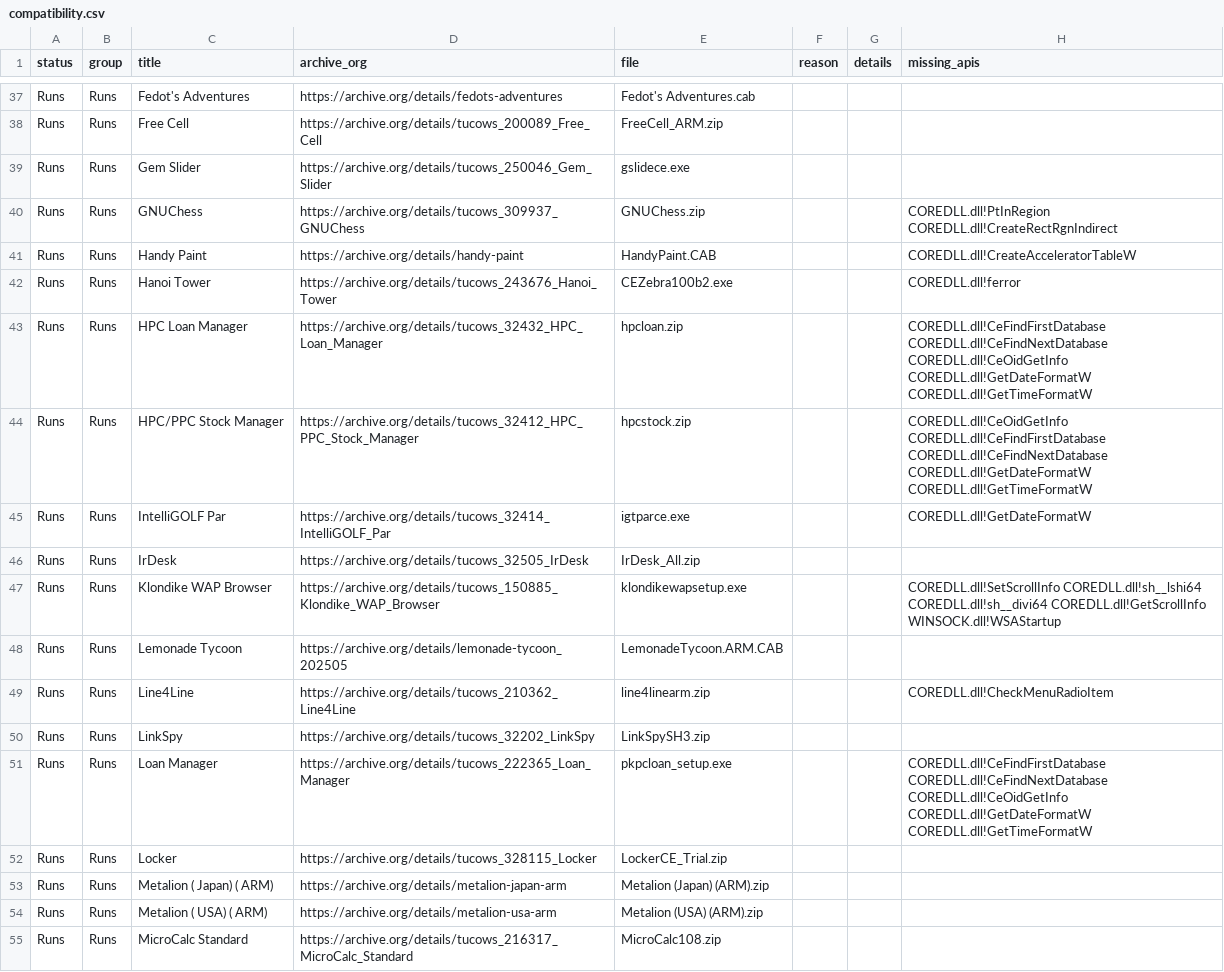
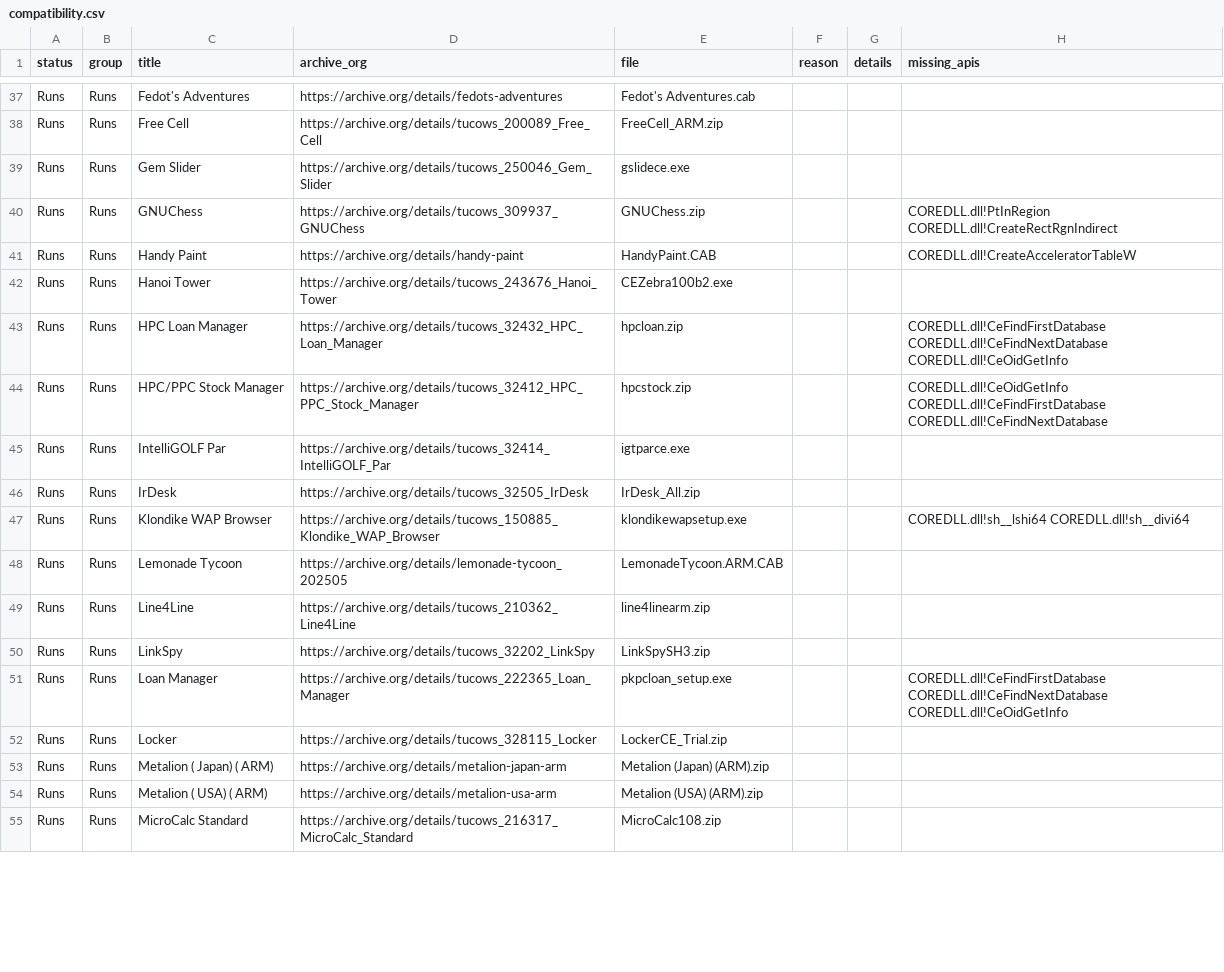
Before and after one commit to SzupoTseng/PocketPC3630, a CSV file: docs/compatibility.csv, drawn as a sheet; only a part is shown, gaps mark what is left out; the diff covers the shown part only.

```diff
--- a/docs/compatibility.csv
+++ b/docs/compatibility.csv
@@ -41,12 +41,12 @@ Runs,Runs,GNUChess,https://archive.org/details/tucows_309937_GNUChess,GNUChess.z
 Runs,Runs,Handy Paint,https://archive.org/details/handy-paint,HandyPaint.CAB,,,COREDLL.dll!CreateAcceleratorTableW
-Runs,Runs,Hanoi Tower,https://archive.org/details/tucows_243676_Hanoi_Tower,CEZebra100b2.exe,,,COREDLL.dll!ferror
-Runs,Runs,HPC Loan Manager,https://archive.org/details/tucows_32432_HPC_Loan_Manager,hpcloan.zip,,,COREDLL.dll!CeFindFirstDatabase COREDLL.dll!CeFindNextDatabase COREDLL.dll!CeOidGetInfo COREDLL.dll!GetDateFormatW COREDLL.dll!GetTimeFormatW
-Runs,Runs,HPC/PPC Stock Manager,https://archive.org/details/tucows_32412_HPC_PPC_Stock_Manager,hpcstock.zip,,,COREDLL.dll!CeOidGetInfo COREDLL.dll!CeFindFirstDatabase COREDLL.dll!CeFindNextDatabase COREDLL.dll!GetDateFormatW COREDLL.dll!GetTimeFormatW
-Runs,Runs,IntelliGOLF Par,https://archive.org/details/tucows_32414_IntelliGOLF_Par,igtparce.exe,,,COREDLL.dll!GetDateFormatW
+Runs,Runs,Hanoi Tower,https://archive.org/details/tucows_243676_Hanoi_Tower,CEZebra100b2.exe,,,
+Runs,Runs,HPC Loan Manager,https://archive.org/details/tucows_32432_HPC_Loan_Manager,hpcloan.zip,,,COREDLL.dll!CeFindFirstDatabase COREDLL.dll!CeFindNextDatabase COREDLL.dll!CeOidGetInfo
+Runs,Runs,HPC/PPC Stock Manager,https://archive.org/details/tucows_32412_HPC_PPC_Stock_Manager,hpcstock.zip,,,COREDLL.dll!CeOidGetInfo COREDLL.dll!CeFindFirstDatabase COREDLL.dll!CeFindNextDatabase
+Runs,Runs,IntelliGOLF Par,https://archive.org/details/tucows_32414_IntelliGOLF_Par,igtparce.exe,,,
 Runs,Runs,IrDesk,https://archive.org/details/tucows_32505_IrDesk,IrDesk_All.zip,,,
-Runs,Runs,Klondike WAP Browser,https://archive.org/details/tucows_150885_Klondike_WAP_Browser,klondikewapsetup.exe,,,COREDLL.dll!SetScrollInfo COREDLL.dll!sh__lshi64 COREDLL.dll!sh__divi64 COREDLL.dll!GetScrollInfo WINSOCK.dll!WSAStartup
+Runs,Runs,Klondike WAP Browser,https://archive.org/details/tucows_150885_Klondike_WAP_Browser,klondikewapsetup.exe,,,COREDLL.dll!sh__lshi64 COREDLL.dll!sh__divi64
 Runs,Runs,Lemonade Tycoon,https://archive.org/details/lemonade-tycoon_202505,LemonadeTycoon.ARM.CAB,,,
-Runs,Runs,Line4Line,https://archive.org/details/tucows_210362_Line4Line,line4linearm.zip,,,COREDLL.dll!CheckMenuRadioItem
+Runs,Runs,Line4Line,https://archive.org/details/tucows_210362_Line4Line,line4linearm.zip,,,
 Runs,Runs,LinkSpy,https://archive.org/details/tucows_32202_LinkSpy,LinkSpySH3.zip,,,
-Runs,Runs,Loan Manager,https://archive.org/details/tucows_222365_Loan_Manager,pkpcloan_setup.exe,,,COREDLL.dll!CeFindFirstDatabase COREDLL.dll!CeFindNextDatabase COREDLL.dll!CeOidGetInfo COREDLL.dll!GetDateFormatW COREDLL.dll!GetTimeFormatW
+Runs,Runs,Loan Manager,https://archive.org/details/tucows_222365_Loan_Manager,pkpcloan_setup.exe,,,COREDLL.dll!CeFindFirstDatabase COREDLL.dll!CeFindNextDatabase COREDLL.dll!CeOidGetInfo
 Runs,Runs,Locker,https://archive.org/details/tucows_328115_Locker,LockerCE_Trial.zip,,,
```
Also changed, not shown: 4 added rows, 4 removed rows and 99 edited cells elsewhere in this file, 10 other files.
